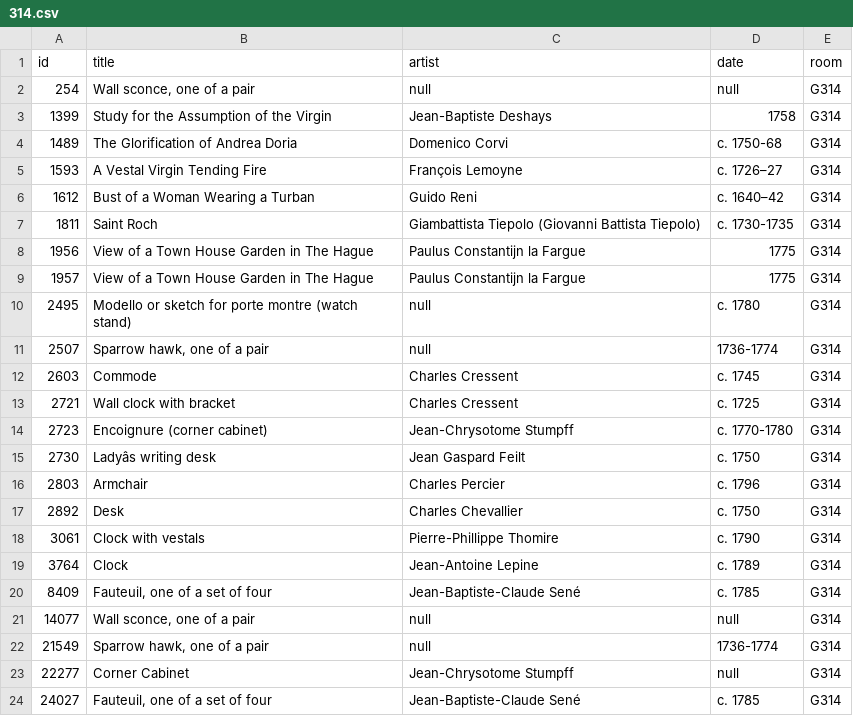
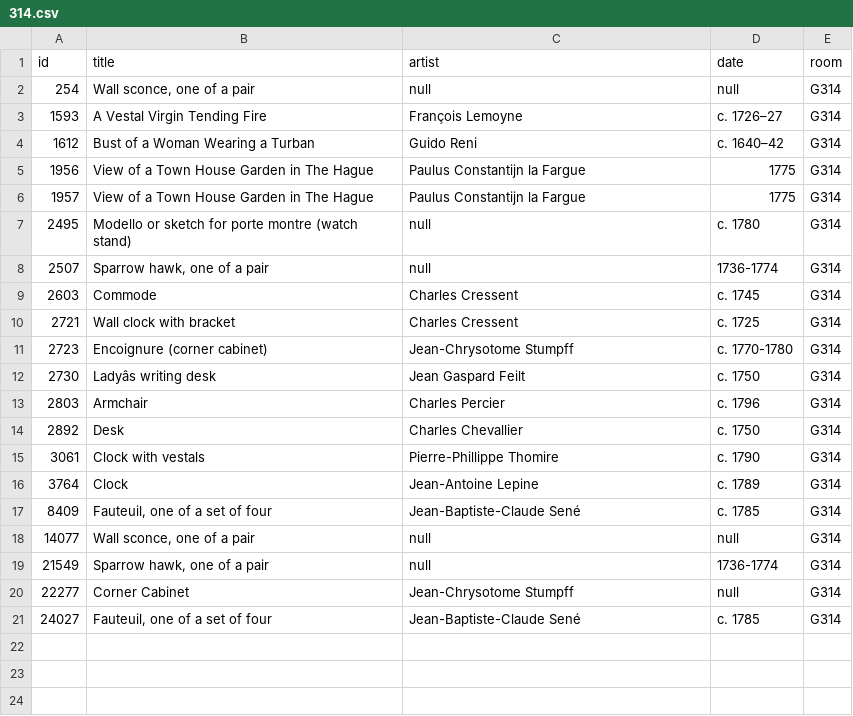
Before and after one commit to miabot/galleries.csv, a CSV file: galleries/314.csv, drawn as a sheet.

```diff
--- a/galleries/314.csv
+++ b/galleries/314.csv
@@ -2,7 +2,4 @@
 254,"Wall sconce, one of a pair",null,null,"G314"
-1399,"Study for the Assumption of the Virgin","Jean-Baptiste Deshays","1758","G314"
-1489,"The Glorification of Andrea Doria","Domenico Corvi","c. 1750-68","G314"
 1593,"A Vestal Virgin Tending Fire","François Lemoyne","c. 1726–27","G314"
 1612,"Bust of a Woman Wearing a Turban","Guido Reni","c. 1640–42","G314"
-1811,"Saint Roch","Giambattista Tiepolo (Giovanni Battista Tiepolo)","c. 1730-1735","G314"
 1956,"View of a Town House Garden in The Hague","Paulus Constantijn la Fargue","1775","G314"
```
Also changed, not shown: galleries/221.csv, galleries/222.csv, 8 other files.
